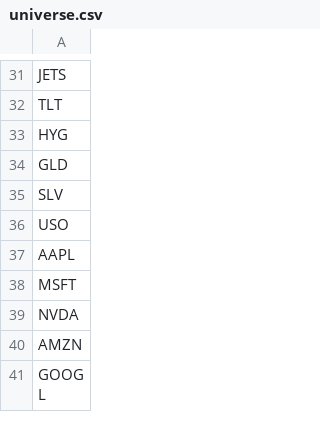
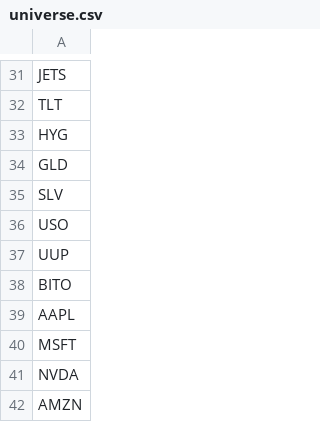
Before and after one commit to waranoe177/squeeze-scanner, a CSV file: universe.csv, drawn as a sheet; only a part is shown, gaps mark what is left out; the shorter side is filled out with more unchanged rows.

```diff
--- a/universe.csv
+++ b/universe.csv
@@ -36,2 +36,4 @@ SLV
 USO
+UUP
+BITO
 AAPL
```
Also changed, not shown: 7 other files.
